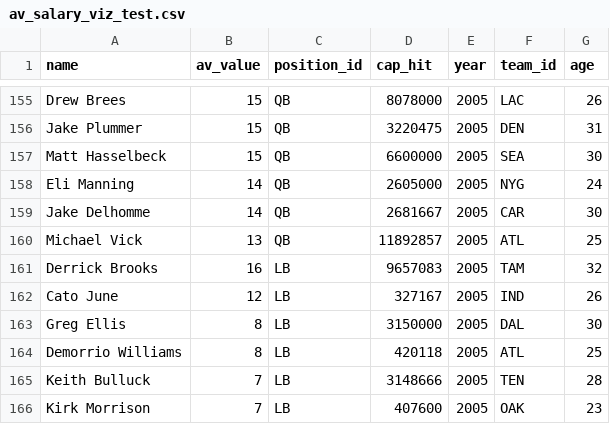
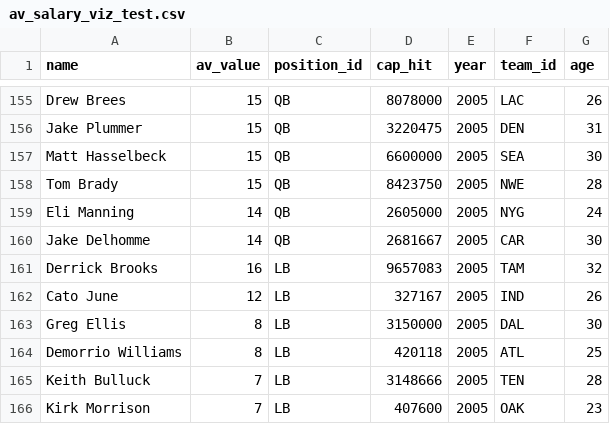
Before and after one commit to kevinli96/NFL-Player-Valuation, a CSV file: blog/viz/av_salary_top_av/av_salary_viz_test.csv, drawn as a sheet; only a part is shown, gaps mark what is left out.

Commit message:
fixing year scrolling

```diff
--- a/blog/viz/av_salary_top_av/av_salary_viz_test.csv
+++ b/blog/viz/av_salary_top_av/av_salary_viz_test.csv
@@ -157,5 +157,5 @@ Jake Plummer,15,QB,3220475,2005,DEN,31
 Matt Hasselbeck,15,QB,6600000,2005,SEA,30
+Tom Brady,15,QB,8423750,2005,NWE,28
 Eli Manning,14,QB,2605000,2005,NYG,24
 Jake Delhomme,14,QB,2681667,2005,CAR,30
-Michael Vick,13,QB,11892857,2005,ATL,25
 Derrick Brooks,16,LB,9657083,2005,TAM,32
```
Also changed, not shown: blog/viz/av_salary_top_salary/av_salary_viz_test.csv, 2 other files.
